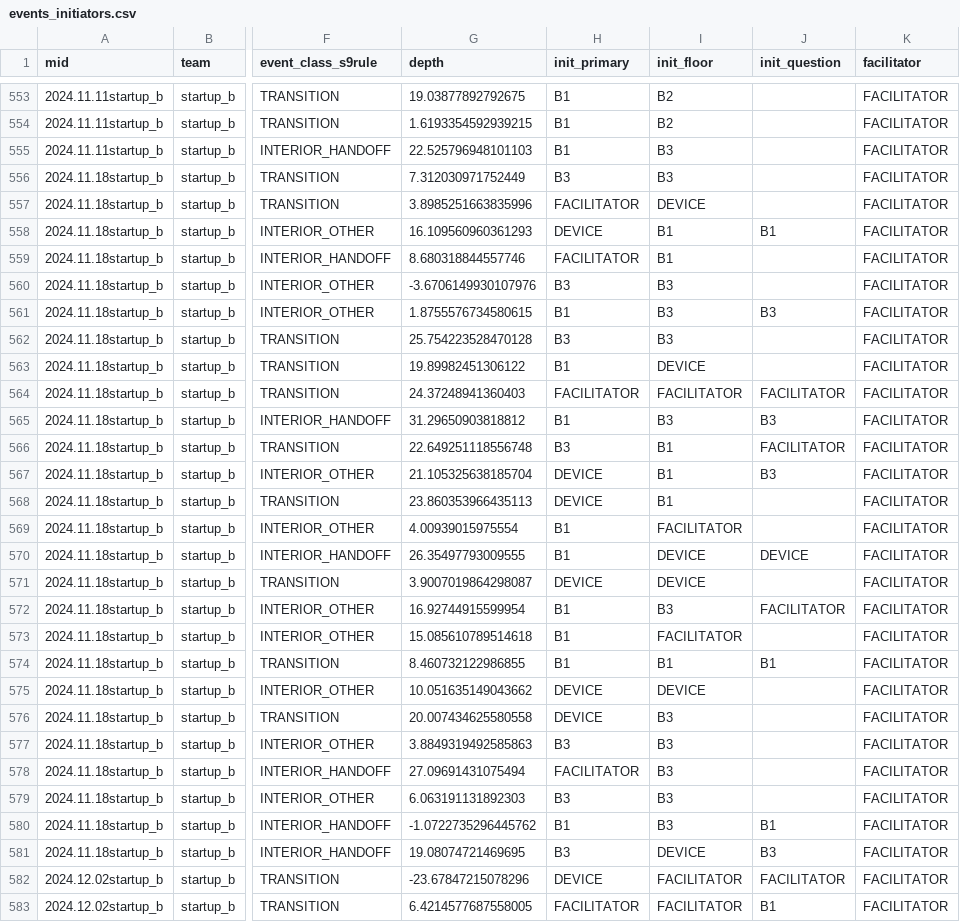
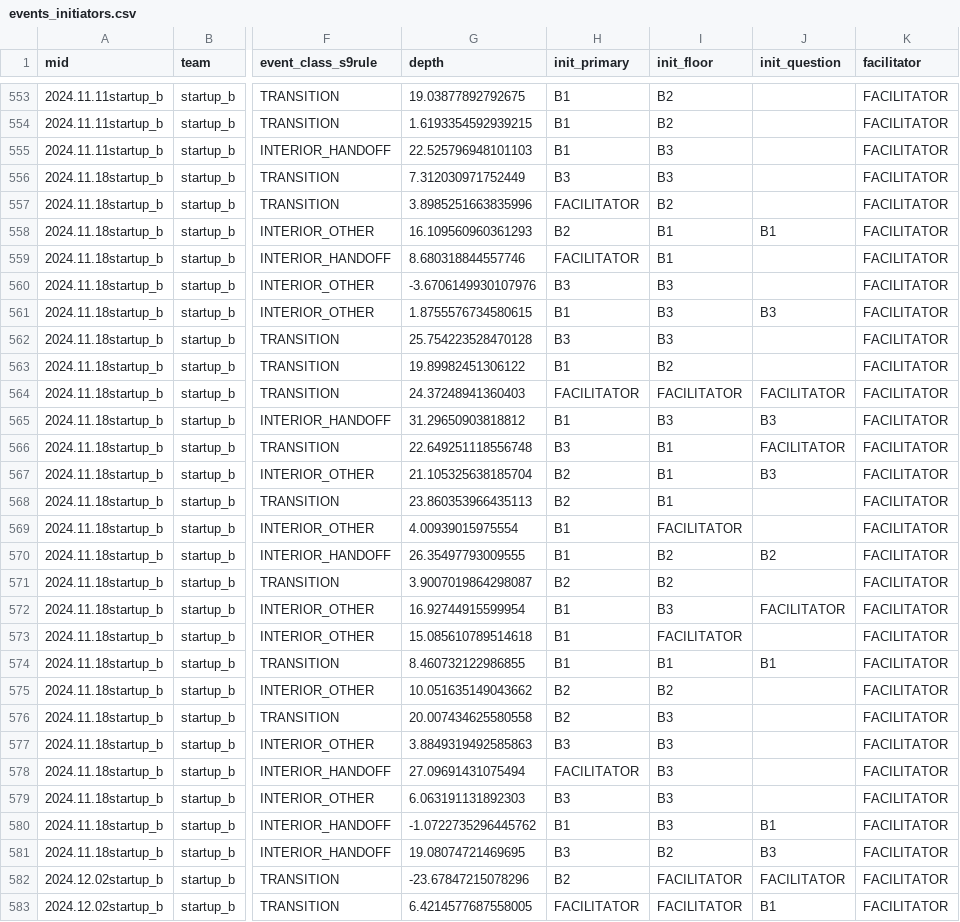
Before and after one commit to riacrdodoria/communication-reorganization, a CSV file: results/events_initiators.csv, drawn as a sheet; only a part is shown, gaps mark what is left out; the diff covers the shown part only; the diff names each change by its address in the sheet, - before the commit and + after, or states it on an @@ line.

Commit message:
Map the shared team account to member B2 in the verified role map
The account used in nine Team B meetings belongs to member B2 (the two never co-occur and
together cover all 17 meetings); it was previously carried as a separate DEVICE role. Study 9,
the Study 11 ledger rows built on it, Figure 2C and the affected docs are rebuilt. Team B now
has three members in every meeting; six meetings across both teams have one member absent.

```diff
--- a/results/events_initiators.csv
+++ b/results/events_initiators.csv
-I557 (init_floor): DEVICE
+I557 (init_floor): B2
-H558 (init_primary): DEVICE
+H558 (init_primary): B2
-I563 (init_floor): DEVICE
+I563 (init_floor): B2
-H567:H568 (init_primary): DEVICE
+H567:H568 (init_primary): B2
-I570:I571 (init_floor): DEVICE
+I570:I571 (init_floor): B2
-J570 (init_question): DEVICE
+J570 (init_question): B2
-H571 (init_primary): DEVICE
+H571 (init_primary): B2
-H575:H576 (init_primary): DEVICE
+H575:H576 (init_primary): B2
-I575 (init_floor): DEVICE
+I575 (init_floor): B2
-I581 (init_floor): DEVICE
+I581 (init_floor): B2
-H582 (init_primary): DEVICE
+H582 (init_primary): B2
```
Also changed, not shown: 118 edited cells elsewhere in this file, results/gini_by_team_definition.csv, results/initiation_lift.csv, 20 other files.
